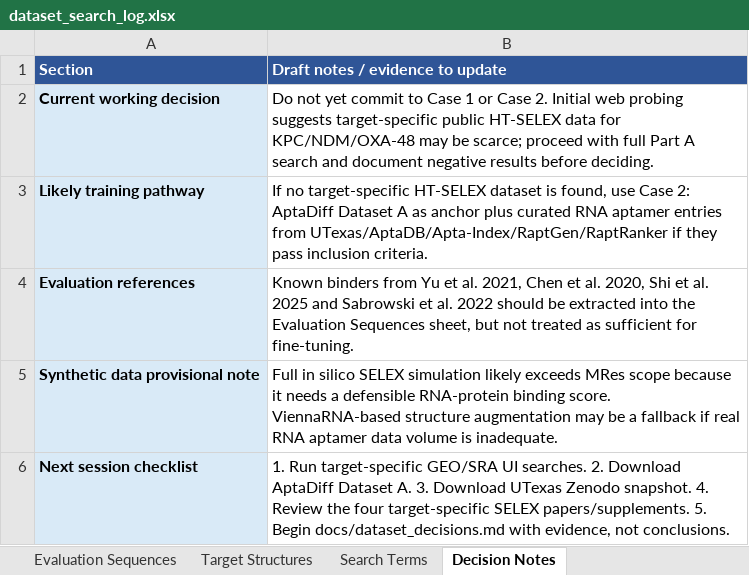
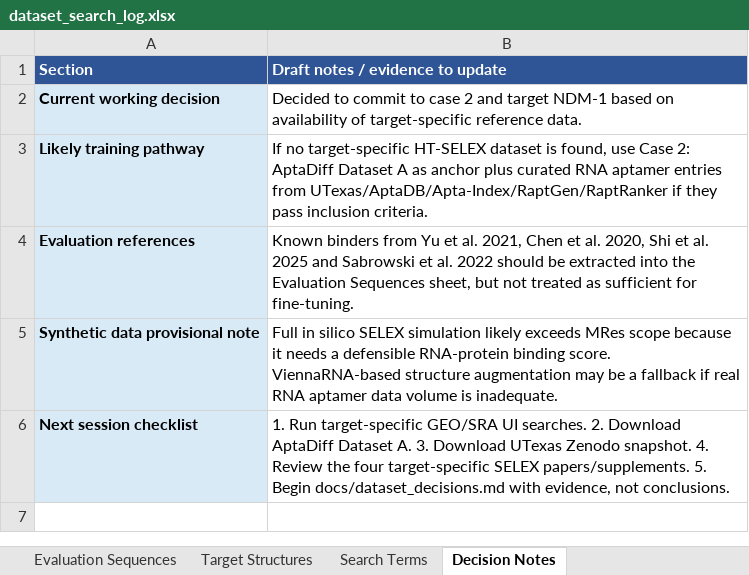
Before and after one commit to laura-hardy/rnagenesis-aptamer-mres, an Excel workbook: docs/dataset_search_log.xlsx, sheet Decision Notes, drawn as a sheet; values as stored, in another font and other column widths than the file's, no borders; the diff names each change by its address in the sheet, - before the commit and + after, or states it on an @@ line.

Commit message:
Update dataset search log

```diff
--- a/docs/dataset_search_log.xlsx (sheet Decision Notes)
+++ b/docs/dataset_search_log.xlsx (sheet Decision Notes)
-B2 (Draft notes / evidence to update): Do not yet commit to Case 1 or Case 2. Initial web probing suggests target-specific public HT-SELEX data for KPC/NDM/OXA-48 may be scarce; proceed with full Part A search and document negative results before deciding.
+B2 (Draft notes / evidence to update): Decided to commit to case 2 and target NDM-1 based on availability of target-specific reference data.
```
Also changed, not shown: sheet Search Log, sheet Evaluation Sequences, sheet README.
